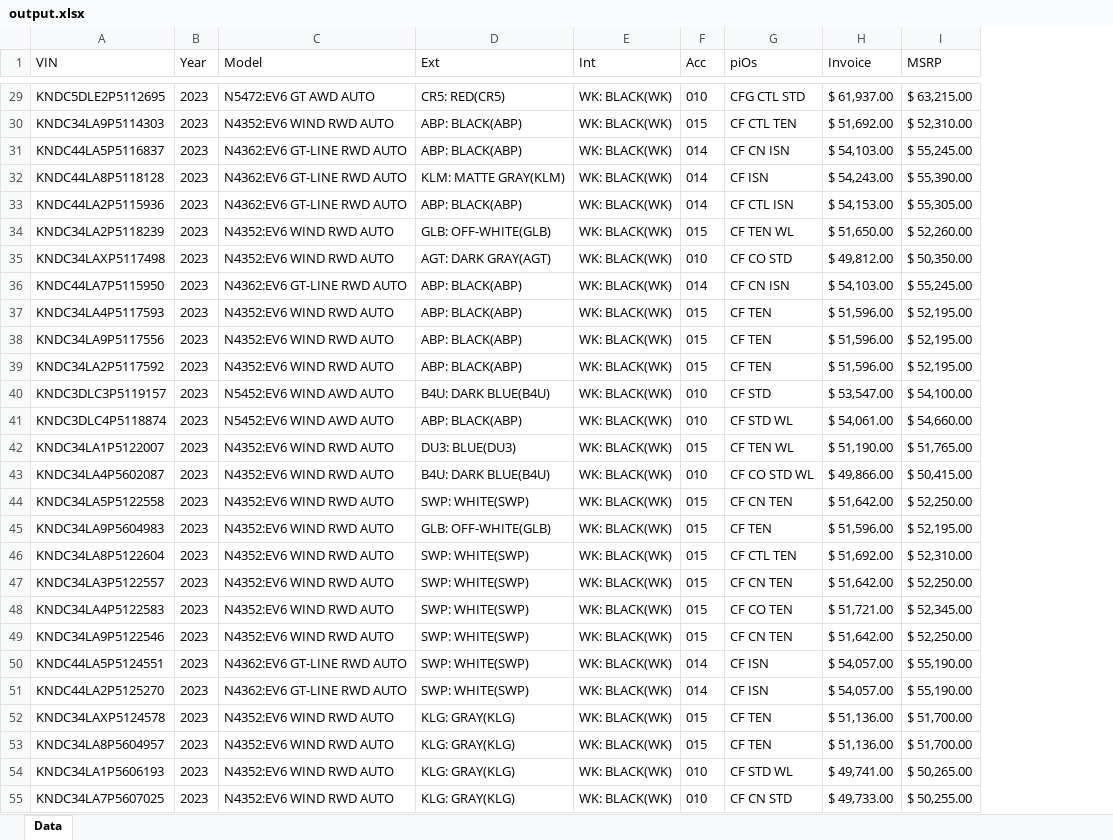
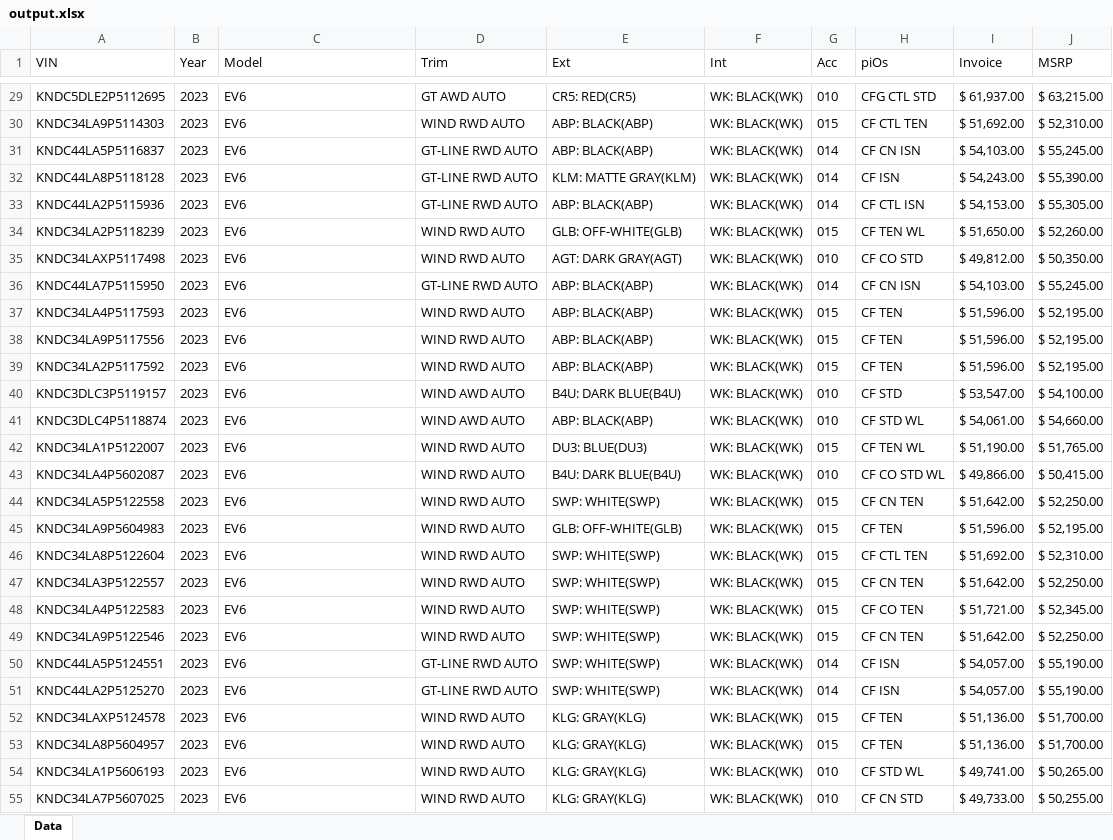
Before and after one commit to Jfadelli/kdealer_node_server, an Excel workbook: output.xlsx, sheet Data, drawn as a sheet; only a part is shown, gaps mark what is left out; values as stored, in another font and other column widths than the file's, no borders; the diff covers the shown part only; the diff names each change by its address in the sheet, - before the commit and + after, or states it on an @@ line.

Commit message:
model and trim separated

```diff
--- a/output.xlsx (sheet Data)
+++ b/output.xlsx (sheet Data)
+column D (Trim), rows 29-55: GT AWD AUTO | WIND RWD AUTO | GT-LINE RWD AUTO | GT-LINE RWD AUTO | GT-LINE RWD AUTO | WIND RWD AUTO | WIND RWD AUTO | GT-LINE RWD AUTO | WIND RWD AUTO | WIND RWD AUTO | WIND RWD AUTO | WIND AWD AUTO | WIND AWD AUTO | WIND RWD AUTO | WIND RWD AUTO | WIND RWD AUTO | WIND RWD AUTO | WIND RWD AUTO | WIND RWD AUTO | WIND RWD AUTO | WIND RWD AUTO | GT-LINE RWD AUTO | GT-LINE RWD AUTO | WIND RWD AUTO | WIND RWD AUTO | WIND RWD AUTO | WIND RWD AUTO
-C29 (Model): N5472:EV6 GT AWD AUTO
+C29 (Model): EV6
-C30 (Model): N4352:EV6 WIND RWD AUTO
+C30 (Model): EV6
-C31:C33 (Model): N4362:EV6 GT-LINE RWD AUTO
+C31:C33 (Model): EV6
-C34:C35 (Model): N4352:EV6 WIND RWD AUTO
+C34:C35 (Model): EV6
-C36 (Model): N4362:EV6 GT-LINE RWD AUTO
+C36 (Model): EV6
-C37:C39 (Model): N4352:EV6 WIND RWD AUTO
+C37:C39 (Model): EV6
-C40:C41 (Model): N5452:EV6 WIND AWD AUTO
+C40:C41 (Model): EV6
-C42:C49 (Model): N4352:EV6 WIND RWD AUTO
+C42:C49 (Model): EV6
-C50:C51 (Model): N4362:EV6 GT-LINE RWD AUTO
+C50:C51 (Model): EV6
-C52:C55 (Model): N4352:EV6 WIND RWD AUTO
+C52:C55 (Model): EV6
```
Also changed, not shown: 69 edited cells elsewhere in this sheet, 4 other files.
